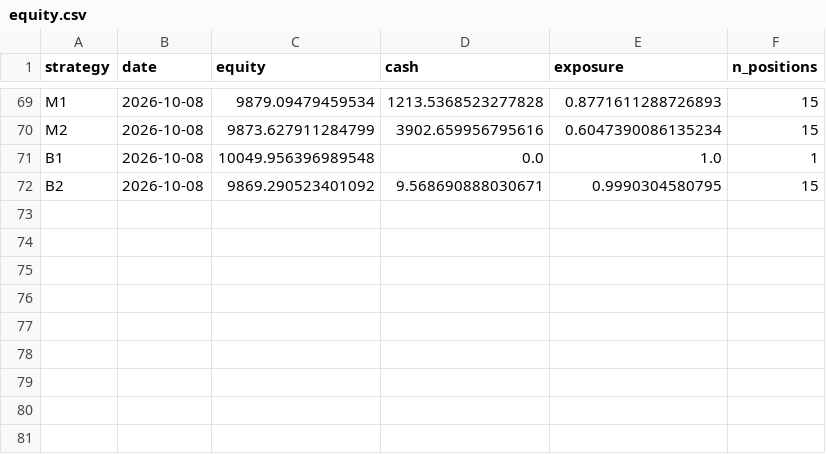
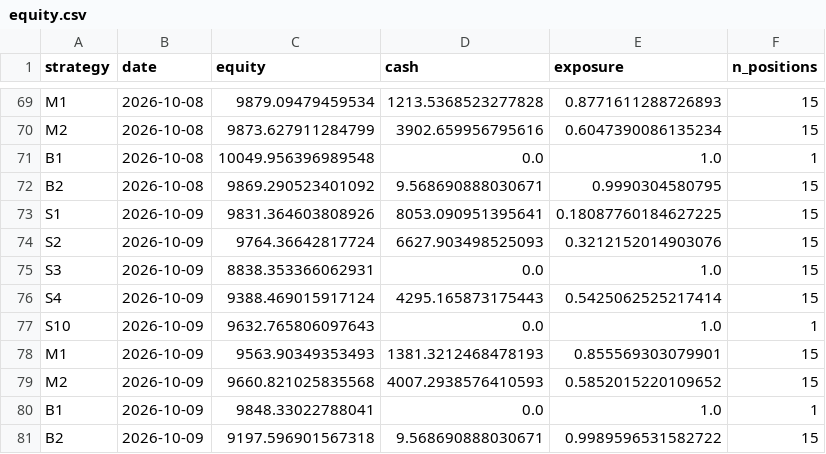
Before and after one commit to mylanreijnen2003-bot/TBotai, a CSV file: state/equity.csv, drawn as a sheet; only a part is shown, gaps mark what is left out.

```diff
--- a/state/equity.csv
+++ b/state/equity.csv
@@ -72 +72,10 @@ B1,2026-10-08,10049.956396989548,0.0,1.0,1
 B2,2026-10-08,9869.290523401092,9.568690888030671,0.9990304580795,15
+S1,2026-10-09,9831.364603808926,8053.090951395641,0.18087760184627225,15
+S2,2026-10-09,9764.36642817724,6627.903498525093,0.3212152014903076,15
+S3,2026-10-09,8838.353366062931,0.0,1.0,15
+S4,2026-10-09,9388.469015917124,4295.165873175443,0.5425062525217414,15
+S10,2026-10-09,9632.765806097643,0.0,1.0,1
+M1,2026-10-09,9563.90349353493,1381.3212468478193,0.855569303079901,15
+M2,2026-10-09,9660.821025835568,4007.2938576410593,0.5852015220109652,15
+B1,2026-10-09,9848.33022788041,0.0,1.0,1
+B2,2026-10-09,9197.596901567318,9.568690888030671,0.9989596531582722,15
```
Also changed, not shown: state/observations.csv, state/runs.csv, 3 other files.
